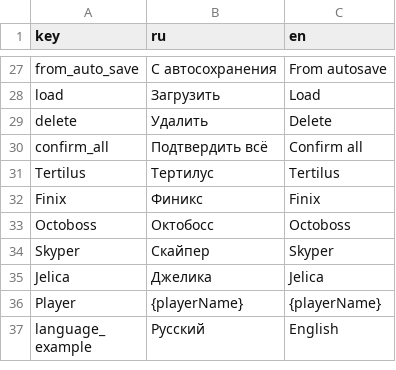
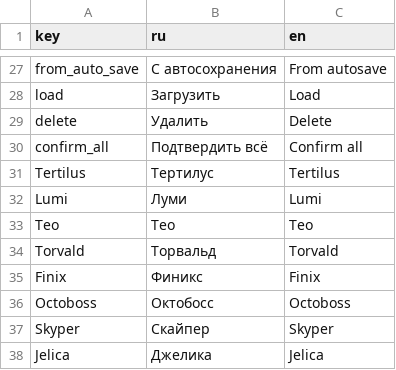
Before and after one commit to NevskyV/Warmtail, a TSV file: Assets/StreamingAssets/Localization/UI.tsv, drawn as a sheet; only a part is shown, gaps mark what is left out; the shorter side is filled out with more unchanged rows.

```diff
--- a/Assets/StreamingAssets/Localization/UI.tsv
+++ b/Assets/StreamingAssets/Localization/UI.tsv
@@ -31,2 +31,5 @@ confirm_all	Подтвердить всё	Confirm all
 Tertilus	Тертилус	Tertilus
+Lumi	Луми	Lumi
+Teo	Тео	Teo
+Torvald	Торвальд	Torvald
 Finix	Финикс	Finix
```
Also changed, not shown: Assets/StreamingAssets/Localization/Finix.tsv, Assets/StreamingAssets/Localization/Lumi.tsv, 18 other files.
